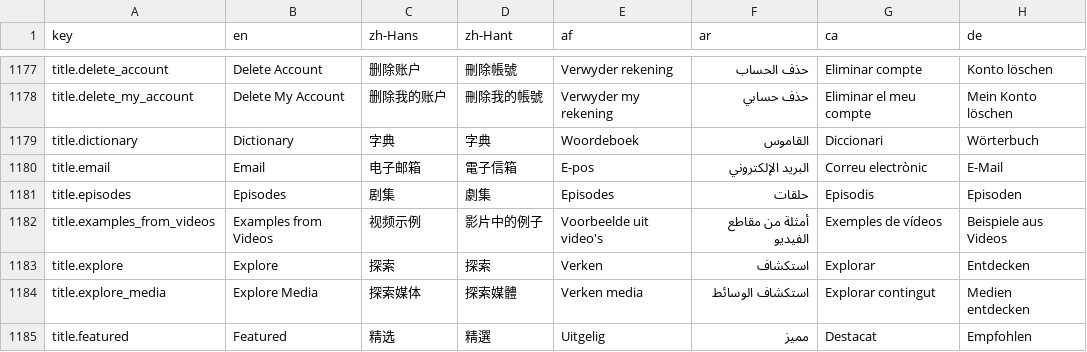
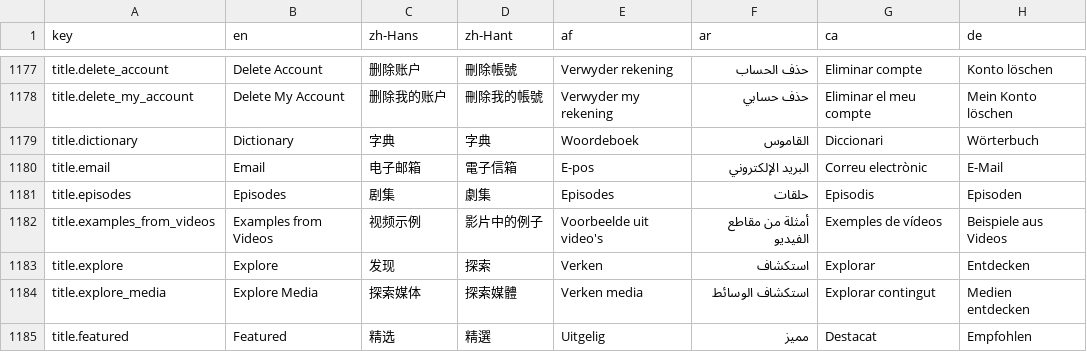
Before and after one commit to longjiang/language-player, a CSV file: translations.csv, drawn as a sheet; only a part is shown, gaps mark what is left out; the diff names each change by its address in the sheet, - before the commit and + after, or states it on an @@ line.

Commit message:
chore(translation): rename the translation of "explore" in zh-Hans

```diff
--- a/translations.csv
+++ b/translations.csv
-C1183 (zh-Hans): 探索
+C1183 (zh-Hans): 发现
```
Also changed, not shown: 1 other file.
